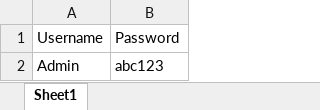
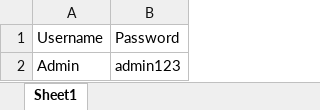
Before and after one commit to apitester003/IdeaProjects, an Excel workbook: JalaSeleniumAssignment/src/main/resources/includes/data.xlsx, sheet Sheet1, drawn as a sheet; values as stored, in another font and other column widths than the file's, no borders; the diff names each change by its address in the sheet, - before the commit and + after, or states it on an @@ line.

Commit message:
Completed the Data Provider assignment

```diff
--- a/JalaSeleniumAssignment/src/main/resources/includes/data.xlsx (sheet Sheet1)
+++ b/JalaSeleniumAssignment/src/main/resources/includes/data.xlsx (sheet Sheet1)
-B2: abc123
+B2: admin123
```
Also changed, not shown: 3 other files.
